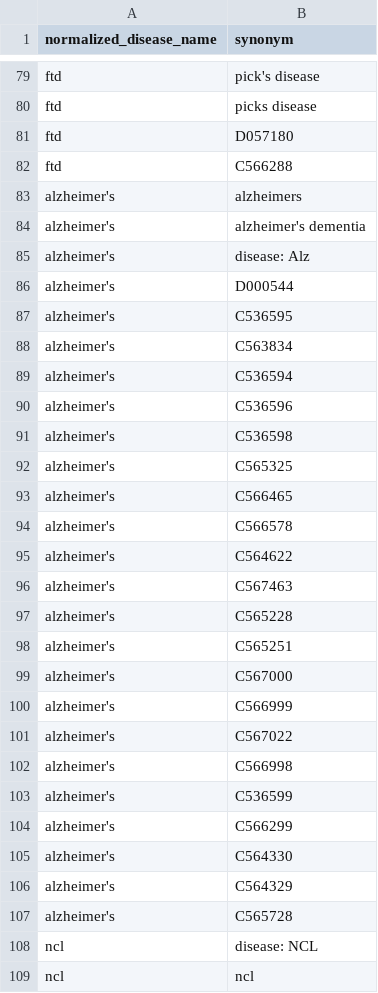
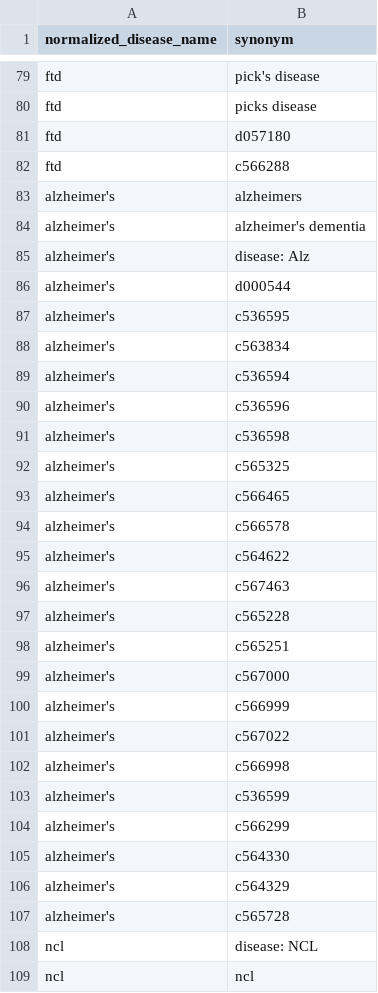
Before and after one commit to Joe-deBlois/hda-project, a CSV file: HDA Project/Datasets/CT_ddn_disease_synonyms.csv (was HDA Project/CT DDN Data/CT_ddn_disease_synonyms.csv), drawn as a sheet; only a part is shown, gaps mark what is left out; the diff covers the shown part only.

```diff
--- a/HDA Project/CT DDN Data/CT_ddn_disease_synonyms.csv
+++ b/HDA Project/Datasets/CT_ddn_disease_synonyms.csv
@@ -80,4 +80,4 @@ ftd,pick's disease
 ftd,picks disease
-ftd,D057180
-ftd,C566288
+ftd,d057180
+ftd,c566288
 alzheimer's,alzheimers
@@ -85,24 +85,24 @@ alzheimer's,alzheimer's dementia
 alzheimer's,disease: Alz
-alzheimer's,D000544
-alzheimer's,C536595
-alzheimer's,C563834
-alzheimer's,C536594
-alzheimer's,C536596
-alzheimer's,C536598
-alzheimer's,C565325
-alzheimer's,C566465
-alzheimer's,C566578
-alzheimer's,C564622
-alzheimer's,C567463
-alzheimer's,C565228
-alzheimer's,C565251
-alzheimer's,C567000
-alzheimer's,C566999
-alzheimer's,C567022
-alzheimer's,C566998
-alzheimer's,C536599
-alzheimer's,C566299
-alzheimer's,C564330
-alzheimer's,C564329
-alzheimer's,C565728
+alzheimer's,d000544
+alzheimer's,c536595
+alzheimer's,c563834
+alzheimer's,c536594
+alzheimer's,c536596
+alzheimer's,c536598
+alzheimer's,c565325
+alzheimer's,c566465
+alzheimer's,c566578
+alzheimer's,c564622
+alzheimer's,c567463
+alzheimer's,c565228
+alzheimer's,c565251
+alzheimer's,c567000
+alzheimer's,c566999
+alzheimer's,c567022
+alzheimer's,c566998
+alzheimer's,c536599
+alzheimer's,c566299
+alzheimer's,c564330
+alzheimer's,c564329
+alzheimer's,c565728
 ncl,disease: NCL
```
Also changed, not shown: 21 edited cells elsewhere in this file, HDA Project/Datasets/CT_ddn_drug_synonyms.csv, 3 other files.
